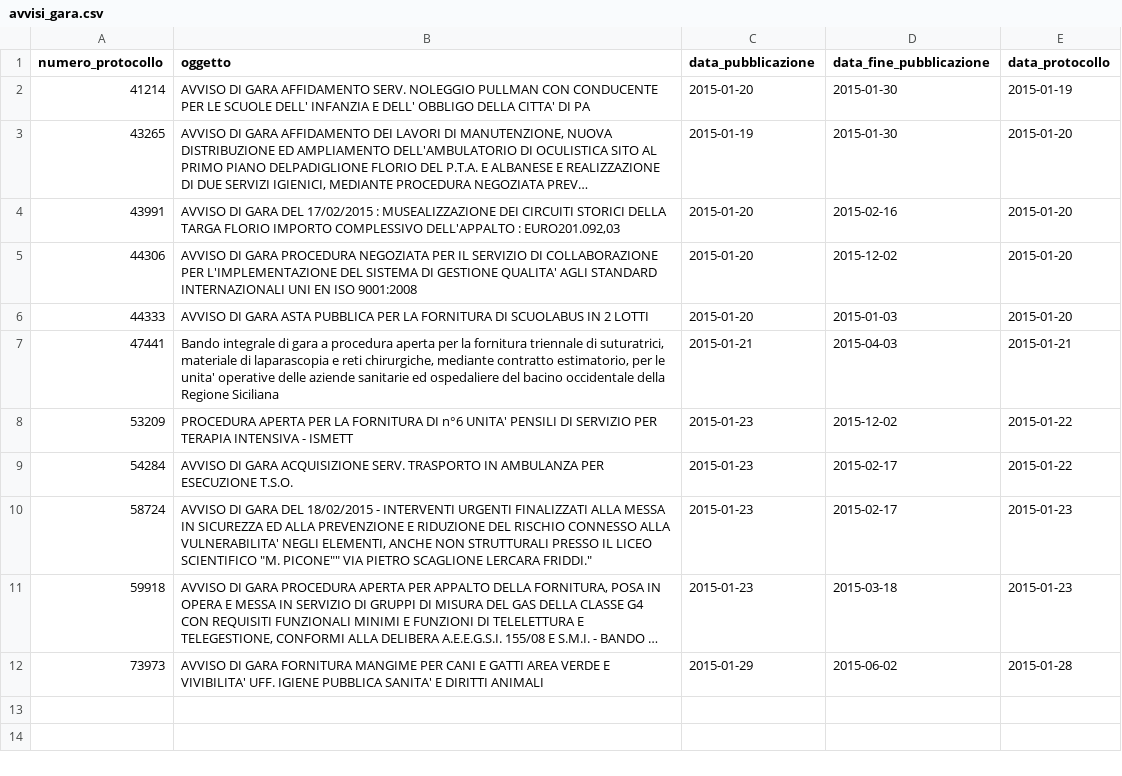
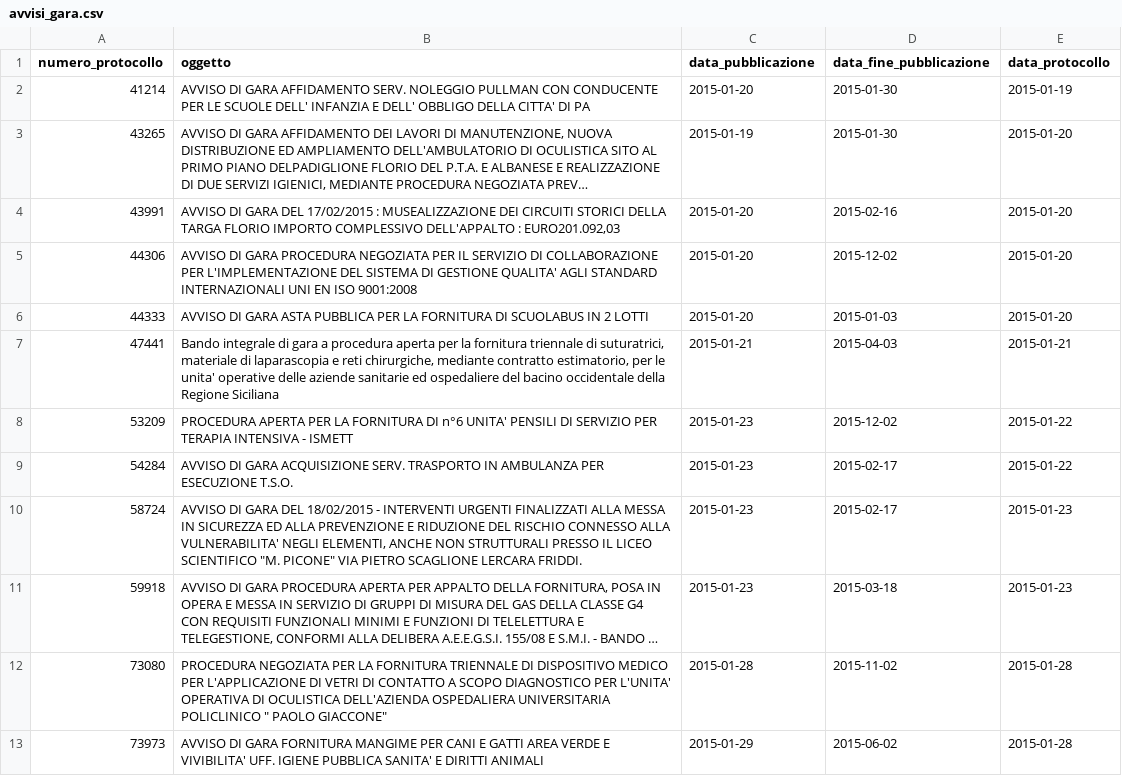
Before and after one commit to aborruso/albopretoriopa, a CSV file: avvisi_gara.csv, drawn as a sheet; long unchanged cells end in …; the diff names each change by its address in the sheet, - before the commit and + after, or states it on an @@ line.

Commit message:
update

```diff
--- a/avvisi_gara.csv
+++ b/avvisi_gara.csv
-B10 (oggetto): …SCIENTIFICO "M. PICONE"" VIA PIETRO SCAGLIONE LERCARA FRIDDI."
+B10 (oggetto): …SCIENTIFICO "M. PICONE" VIA PIETRO SCAGLIONE LERCARA FRIDDI.
+row 12: 73080 | PROCEDURA NEGOZIATA PER LA FORNITURA TRIENNALE DI DISPOSITIVO MEDICO PER L'APPLICAZIONE DI VETRI DI CONTATTO A SCOPO DIAGNOSTICO PER L'UNITA' OPERATIVA DI OCULISTICA DELL'AZIENDA OSPEDALIERA UNIVERSITARIA POLICLINICO " PAOLO GIACCONE" | 2015-01-28 | 2015-11-02 | 2015-01-28
```
